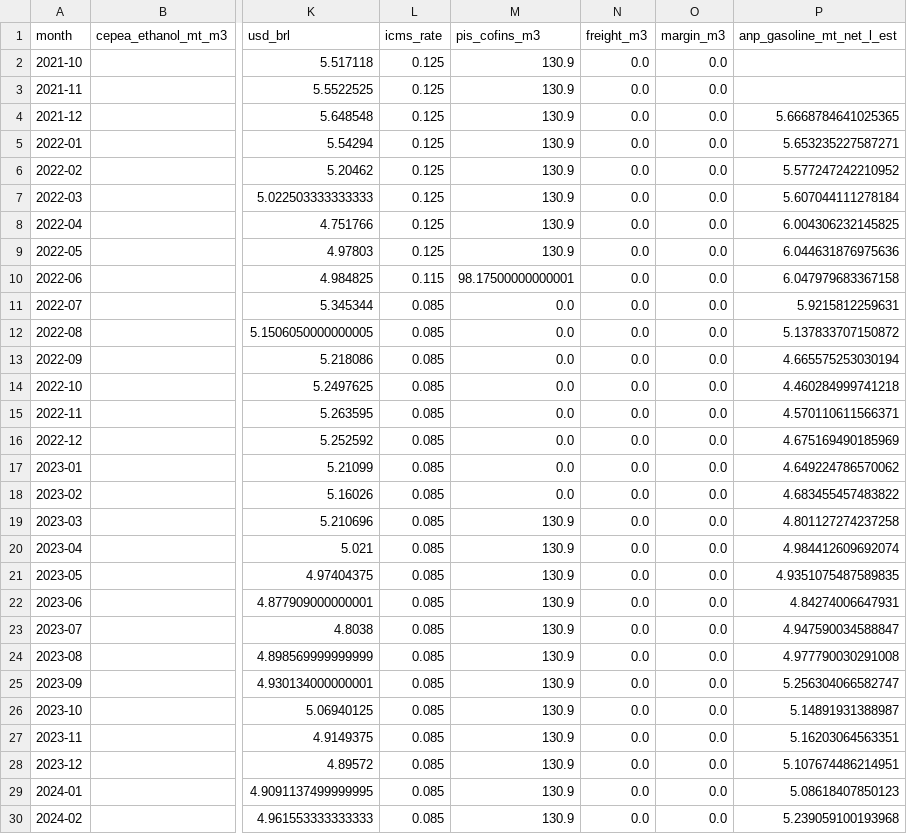
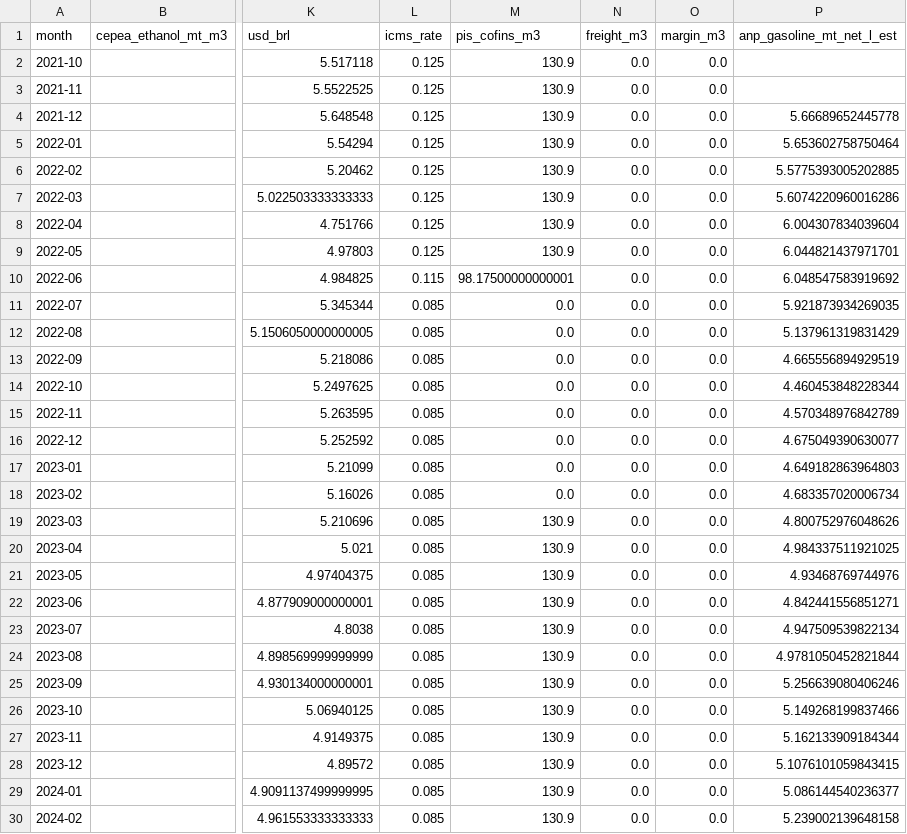
Before and after one commit to CBordaYupanqui/Etanol-de-maiz, a CSV file: outputs/monthly_history.csv, drawn as a sheet; only a part is shown, gaps mark what is left out; the diff covers the shown part only; the diff names each change by its address in the sheet, - before the commit and + after, or states it on an @@ line.

```diff
--- a/outputs/monthly_history.csv
+++ b/outputs/monthly_history.csv
-P4 (anp_gasoline_mt_net_l_est): 5.6668784641025365
+P4 (anp_gasoline_mt_net_l_est): 5.66689652445778
-P5 (anp_gasoline_mt_net_l_est): 5.653235227587271
+P5 (anp_gasoline_mt_net_l_est): 5.653602758750464
-P6 (anp_gasoline_mt_net_l_est): 5.577247242210952
+P6 (anp_gasoline_mt_net_l_est): 5.5775393005202885
-P7 (anp_gasoline_mt_net_l_est): 5.607044111278184
+P7 (anp_gasoline_mt_net_l_est): 5.6074220960016286
-P8 (anp_gasoline_mt_net_l_est): 6.004306232145825
+P8 (anp_gasoline_mt_net_l_est): 6.004307834039604
-P9 (anp_gasoline_mt_net_l_est): 6.044631876975636
+P9 (anp_gasoline_mt_net_l_est): 6.044821437971701
-P10 (anp_gasoline_mt_net_l_est): 6.047979683367158
+P10 (anp_gasoline_mt_net_l_est): 6.048547583919692
-P11 (anp_gasoline_mt_net_l_est): 5.9215812259631
+P11 (anp_gasoline_mt_net_l_est): 5.921873934269035
-P12 (anp_gasoline_mt_net_l_est): 5.137833707150872
+P12 (anp_gasoline_mt_net_l_est): 5.137961319831429
-P13 (anp_gasoline_mt_net_l_est): 4.665575253030194
+P13 (anp_gasoline_mt_net_l_est): 4.665556894929519
-P14 (anp_gasoline_mt_net_l_est): 4.460284999741218
+P14 (anp_gasoline_mt_net_l_est): 4.460453848228344
-P15 (anp_gasoline_mt_net_l_est): 4.570110611566371
+P15 (anp_gasoline_mt_net_l_est): 4.570348976842789
-P16 (anp_gasoline_mt_net_l_est): 4.675169490185969
+P16 (anp_gasoline_mt_net_l_est): 4.675049390630077
-P17 (anp_gasoline_mt_net_l_est): 4.649224786570062
+P17 (anp_gasoline_mt_net_l_est): 4.649182863964803
-P18 (anp_gasoline_mt_net_l_est): 4.683455457483822
+P18 (anp_gasoline_mt_net_l_est): 4.683357020006734
-P19 (anp_gasoline_mt_net_l_est): 4.801127274237258
+P19 (anp_gasoline_mt_net_l_est): 4.800752976048626
-P20 (anp_gasoline_mt_net_l_est): 4.984412609692074
+P20 (anp_gasoline_mt_net_l_est): 4.984337511921025
-P21 (anp_gasoline_mt_net_l_est): 4.9351075487589835
+P21 (anp_gasoline_mt_net_l_est): 4.93468769744976
-P22 (anp_gasoline_mt_net_l_est): 4.84274006647931
+P22 (anp_gasoline_mt_net_l_est): 4.842441556851271
-P23 (anp_gasoline_mt_net_l_est): 4.947590034588847
+P23 (anp_gasoline_mt_net_l_est): 4.947509539822134
-P24 (anp_gasoline_mt_net_l_est): 4.977790030291008
+P24 (anp_gasoline_mt_net_l_est): 4.9781050452821844
-P25 (anp_gasoline_mt_net_l_est): 5.256304066582747
+P25 (anp_gasoline_mt_net_l_est): 5.256639080406246
-P26 (anp_gasoline_mt_net_l_est): 5.14891931388987
+P26 (anp_gasoline_mt_net_l_est): 5.149268199837466
-P27 (anp_gasoline_mt_net_l_est): 5.16203064563351
+P27 (anp_gasoline_mt_net_l_est): 5.162133909184344
-P28 (anp_gasoline_mt_net_l_est): 5.107674486214951
+P28 (anp_gasoline_mt_net_l_est): 5.1076101059843415
-P29 (anp_gasoline_mt_net_l_est): 5.08618407850123
+P29 (anp_gasoline_mt_net_l_est): 5.086144540236377
-P30 (anp_gasoline_mt_net_l_est): 5.239059100193968
+P30 (anp_gasoline_mt_net_l_est): 5.239002139648158
```
Also changed, not shown: 35 edited cells elsewhere in this file, outputs/historical_drivers_5y.csv, outputs/integrated_dataset.csv, 2 other files.
